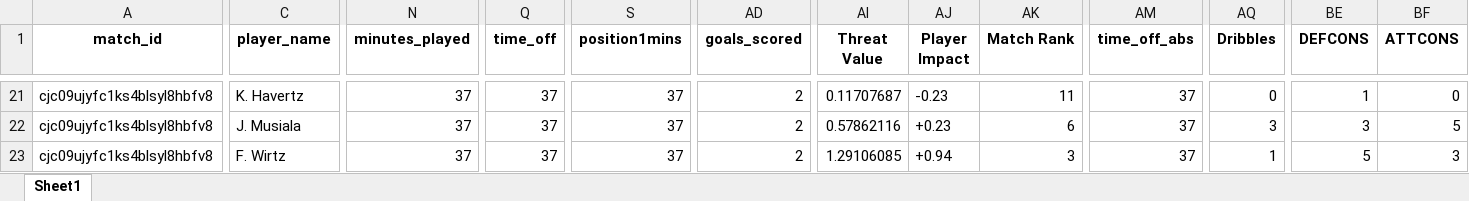
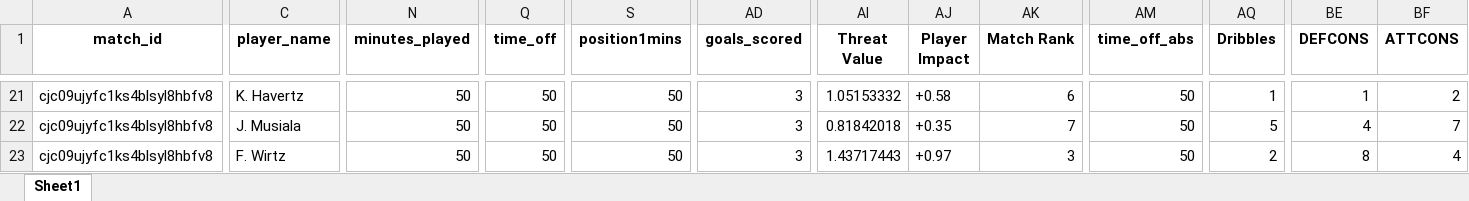
Before and after one commit to WTAnalysis/bnc, an Excel workbook: bnc-streamlit-app/data/points/cjc09ujyfc1ks4blsyl8hbfv8_playerlog.xlsx, sheet Sheet1, drawn as a sheet; only a part is shown, gaps mark what is left out; values as stored, in another font and other column widths than the file's, no borders; the diff covers the shown part only; the diff names each change by its address in the sheet, - before the commit and + after, or states it on an @@ line.

Commit message:
Add points for cjc09ujyfc1ks4blsyl8hbfv8_playerlog

```diff
--- a/bnc-streamlit-app/data/points/cjc09ujyfc1ks4blsyl8hbfv8_playerlog.xlsx (sheet Sheet1)
+++ b/bnc-streamlit-app/data/points/cjc09ujyfc1ks4blsyl8hbfv8_playerlog.xlsx (sheet Sheet1)
-N21:N23 (minutes_played): 37
+N21:N23 (minutes_played): 50
-Q21:Q23 (time_off): 37
+Q21:Q23 (time_off): 50
-S21:S23 (position1mins): 37
+S21:S23 (position1mins): 50
-AD21:AD23 (goals_scored): 2
+AD21:AD23 (goals_scored): 3
-AI21 (Threat Value): 0.11707687
+AI21 (Threat Value): 1.05153332
-AJ21 (Player Impact): -0.23
+AJ21 (Player Impact): +0.58
-AK21 (Match Rank): 11
+AK21 (Match Rank): 6
-AM21:AM23 (time_off_abs): 37
+AM21:AM23 (time_off_abs): 50
-AQ21 (Dribbles): 0
+AQ21 (Dribbles): 1
-BF21 (ATTCONS): 0
+BF21 (ATTCONS): 2
-AI22 (Threat Value): 0.57862116
+AI22 (Threat Value): 0.81842018
-AJ22 (Player Impact): +0.23
+AJ22 (Player Impact): +0.35
-AK22 (Match Rank): 6
+AK22 (Match Rank): 7
-AQ22 (Dribbles): 3
+AQ22 (Dribbles): 5
-BE22 (DEFCONS): 3
+BE22 (DEFCONS): 4
-BF22 (ATTCONS): 5
+BF22 (ATTCONS): 7
-AI23 (Threat Value): 1.29106085
+AI23 (Threat Value): 1.43717443
-AJ23 (Player Impact): +0.94
+AJ23 (Player Impact): +0.97
-AQ23 (Dribbles): 1
+AQ23 (Dribbles): 2
-BE23 (DEFCONS): 5
+BE23 (DEFCONS): 8
-BF23 (ATTCONS): 3
+BF23 (ATTCONS): 4
```
Also changed, not shown: 188 edited cells elsewhere in this sheet.
